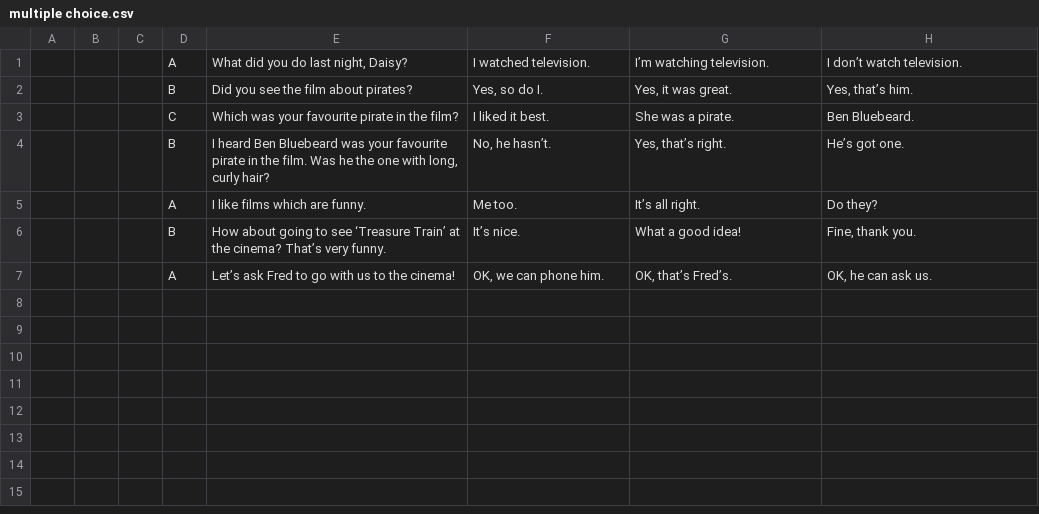
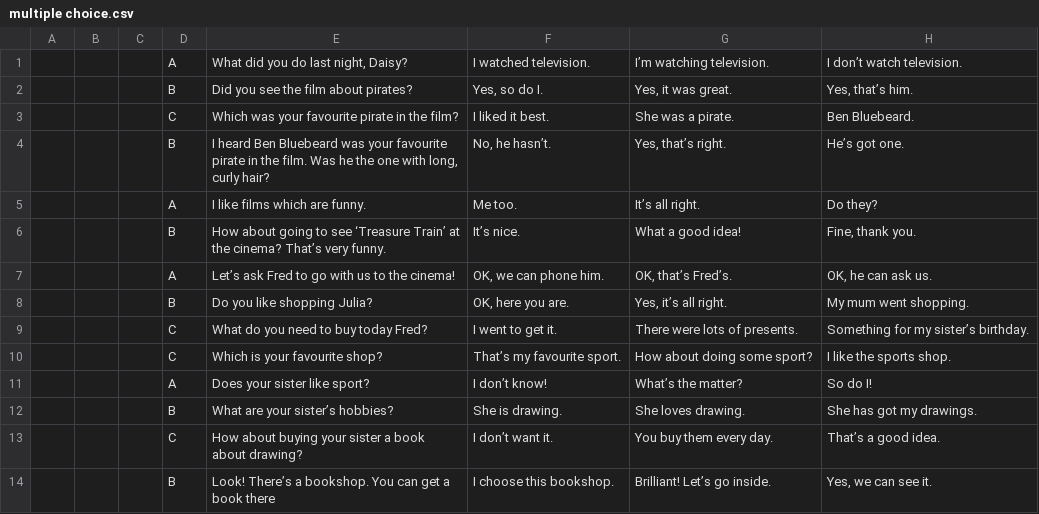
Before and after one commit to RastislavTuranyi/cambridge_english_cat, a CSV file: Data/A1/multiple choice.csv, drawn as a sheet; the diff names each change by its address in the sheet, - before the commit and + after, or states it on an @@ line.

```diff
--- a/Data/A1/multiple choice.csv
+++ b/Data/A1/multiple choice.csv
+row 8:  |  |  | B | Do you like shopping Julia? | OK, here you are. | Yes, it’s all right. | My mum went shopping.
+row 9:  |  |  | C | What do you need to buy today Fred? | I went to get it. | There were lots of presents. | Something for my sister’s birthday.
+row 10:  |  |  | C | Which is your favourite shop? | That’s my favourite sport. | How about doing some sport? | I like the sports shop.
+row 11:  |  |  | A | Does your sister like sport? | I don’t know! | What’s the matter? | So do I!
+row 12:  |  |  | B | What are your sister’s hobbies? | She is drawing. | She loves drawing. | She has got my drawings.
+row 13:  |  |  | C | How about buying your sister a book about drawing? | I don’t want it. | You buy them every day. | That’s a good idea.
+row 14:  |  |  | B | Look! There’s a bookshop. You can get a book there | I choose this bookshop. | Brilliant! Let’s go inside. | Yes, we can see it.
```
Also changed, not shown: Data/A0/gapped text A.csv, Data/A0/questions.csv, 28 other files.
